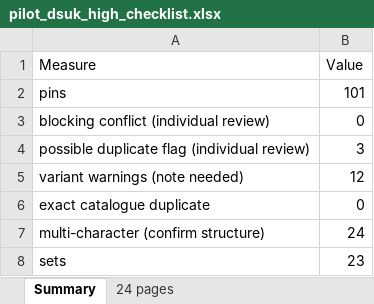
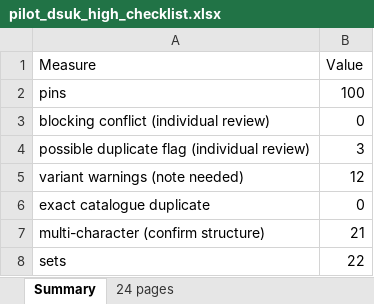
Before and after one commit to alperahmet1990-debug/Pin-hunt-uk, an Excel workbook: docs/research/catalogue-sprint/pilot-dsuk-high/pilot_dsuk_high_checklist.xlsx, sheet Summary, drawn as a sheet; values as stored, in another font and other column widths than the file's, no borders; the diff names each change by its address in the sheet, - before the commit and + after, or states it on an @@ line.

```diff
--- a/docs/research/catalogue-sprint/pilot-dsuk-high/pilot_dsuk_high_checklist.xlsx (sheet Summary)
+++ b/docs/research/catalogue-sprint/pilot-dsuk-high/pilot_dsuk_high_checklist.xlsx (sheet Summary)
-B2 (Value): 101
+B2 (Value): 100
-B7 (Value): 24
+B7 (Value): 21
-B8 (Value): 23
+B8 (Value): 22
```
Also changed, not shown: sheet 24 pages, research/catalogue-engine/out/consolidated/verification_worklist.xlsx, 17 other files.
